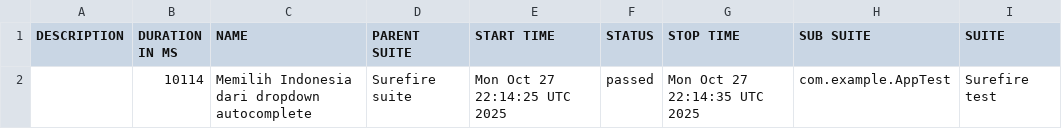
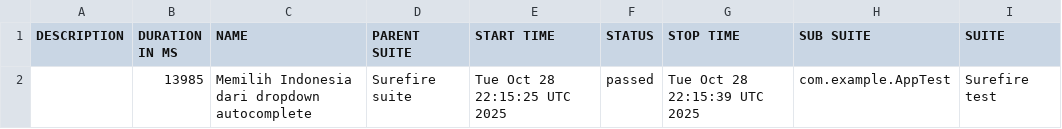
Before and after one commit to fianforza86/Automation-Fian-Test, a CSV file: data/suites.csv, drawn as a sheet; only a part is shown; the diff names each change by its address in the sheet, - before the commit and + after, or states it on an @@ line.

```diff
--- a/data/suites.csv
+++ b/data/suites.csv
-B2 (DURATION IN MS): 10114
+B2 (DURATION IN MS): 13985
-E2 (START TIME): Mon Oct 27 22:14:25 UTC 2025
+E2 (START TIME): Tue Oct 28 22:15:25 UTC 2025
-G2 (STOP TIME): Mon Oct 27 22:14:35 UTC 2025
+G2 (STOP TIME): Tue Oct 28 22:15:39 UTC 2025
```
Also changed, not shown: 16 other files.
